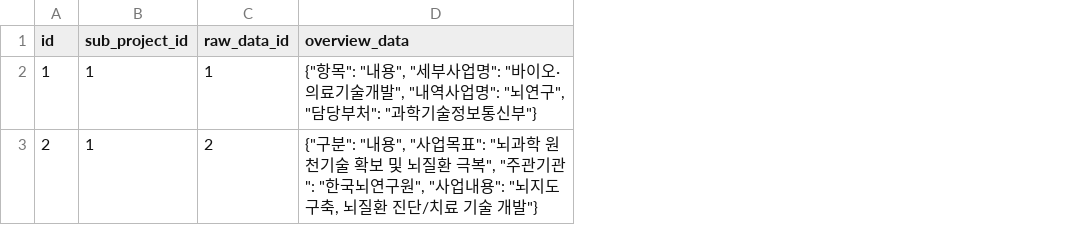
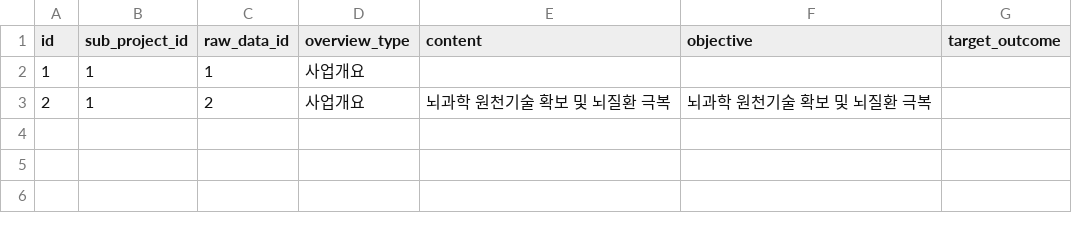
Before and after one commit to Minani99/PDF_to_DB, a CSV file: normalized_output_government/normalized_overviews.csv, drawn as a sheet; removed rows and columns are numbered as before the commit, all else as after; the diff names each change by its address in the sheet, - before the commit and + after, or states it on an @@ line.

```diff
--- a/normalized_output_government/normalized_overviews.csv
+++ b/normalized_output_government/normalized_overviews.csv
-column D (overview_data), rows 2-3: {"항목": "내용", "세부사업명": "바이오·의료기술개발", "내역사업명": "뇌연구", "담당부처": "과학기술정보통신부"} | {"구분": "내용", "사업목표": "뇌과학 원천기술 확보 및 뇌질환 극복", "주관기관": "한국뇌연구원", "사업내용": "뇌지도 구축, 뇌질환 진단/치료 기술 개발"}
+column D (overview_type), rows 2-3: 사업개요 | 사업개요
+column E (content), row 3: 뇌과학 원천기술 확보 및 뇌질환 극복
+column F (objective), row 3: 뇌과학 원천기술 확보 및 뇌질환 극복
+column G (target_outcome), empty
```
Also changed, not shown: normalized_output_government/normalized_schedules.csv, normalized_output_government/raw_data.csv, 27 other files.
